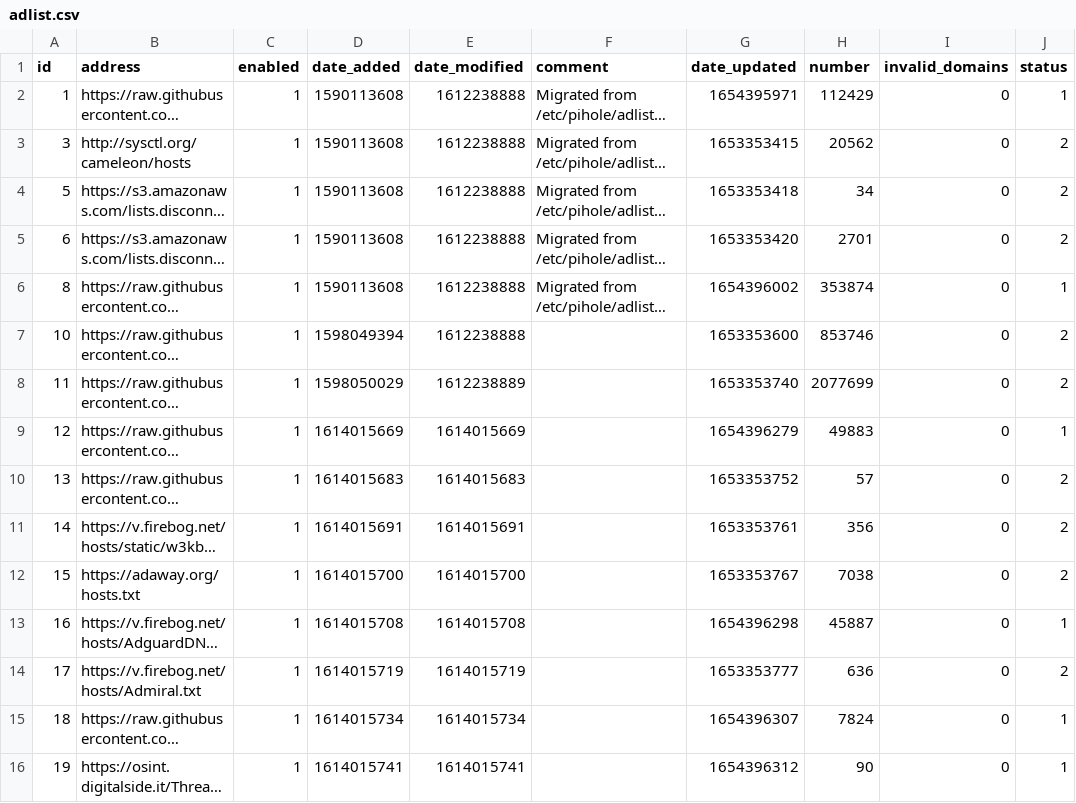
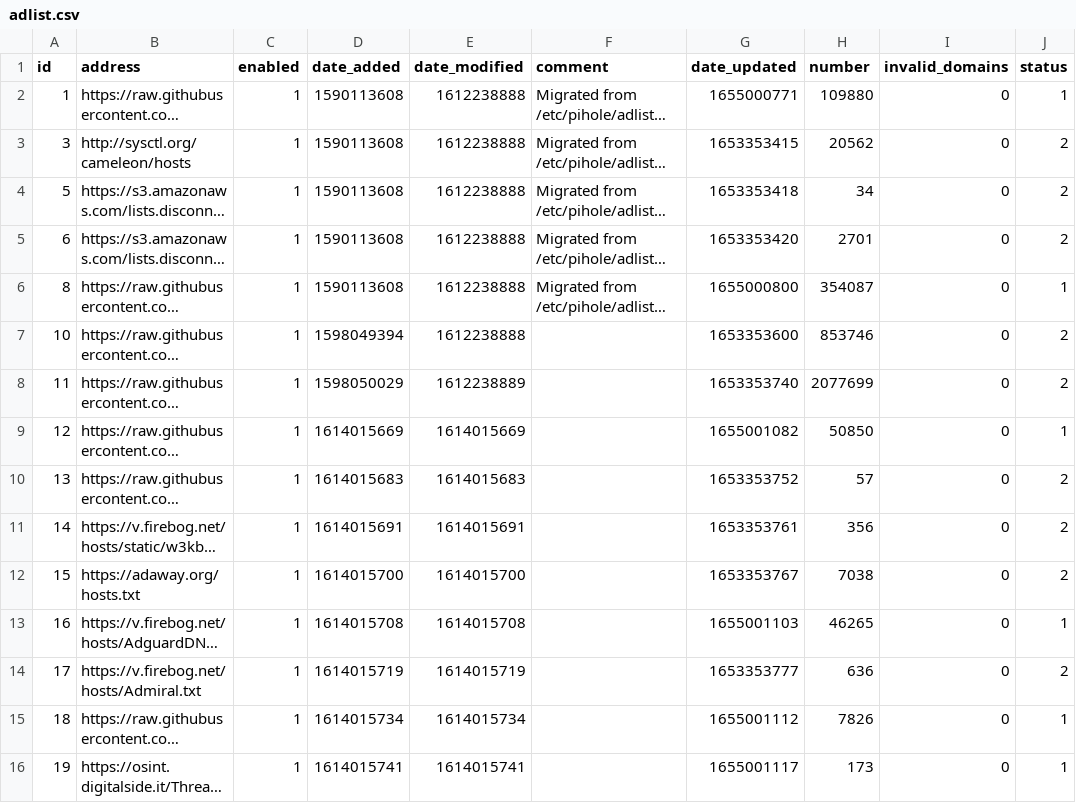
Before and after one commit to butram/my-pihole-lists, a CSV file: adlist.csv, drawn as a sheet; long unchanged cells end in …; the diff names each change by its address in the sheet, - before the commit and + after, or states it on an @@ line.

Commit message:
Updated June 12, 2022  7:00AM

```diff
--- a/adlist.csv
+++ b/adlist.csv
-G2 (date_updated): 1654395971
+G2 (date_updated): 1655000771
-H2 (number): 112429
+H2 (number): 109880
-G6 (date_updated): 1654396002
+G6 (date_updated): 1655000800
-H6 (number): 353874
+H6 (number): 354087
-G9 (date_updated): 1654396279
+G9 (date_updated): 1655001082
-H9 (number): 49883
+H9 (number): 50850
-G13 (date_updated): 1654396298
+G13 (date_updated): 1655001103
-H13 (number): 45887
+H13 (number): 46265
-G15 (date_updated): 1654396307
+G15 (date_updated): 1655001112
-H15 (number): 7824
+H15 (number): 7826
-G16 (date_updated): 1654396312
+G16 (date_updated): 1655001117
-H16 (number): 90
+H16 (number): 173
```
